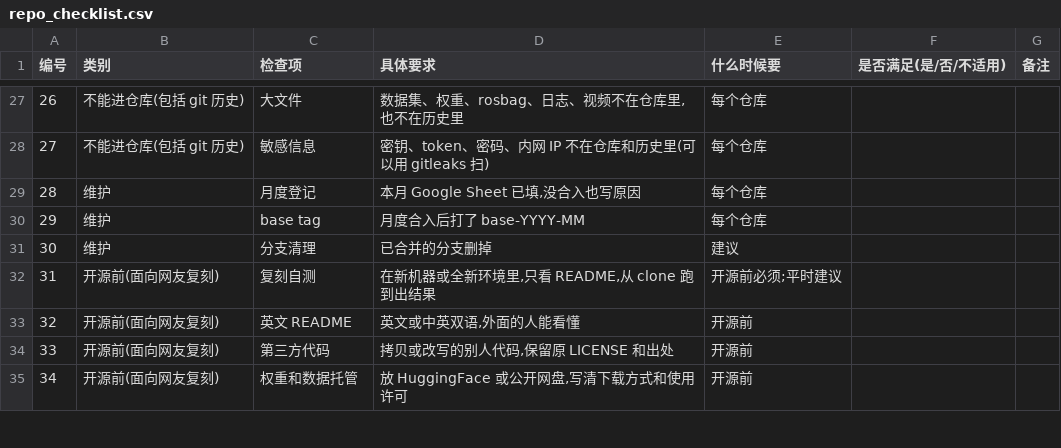
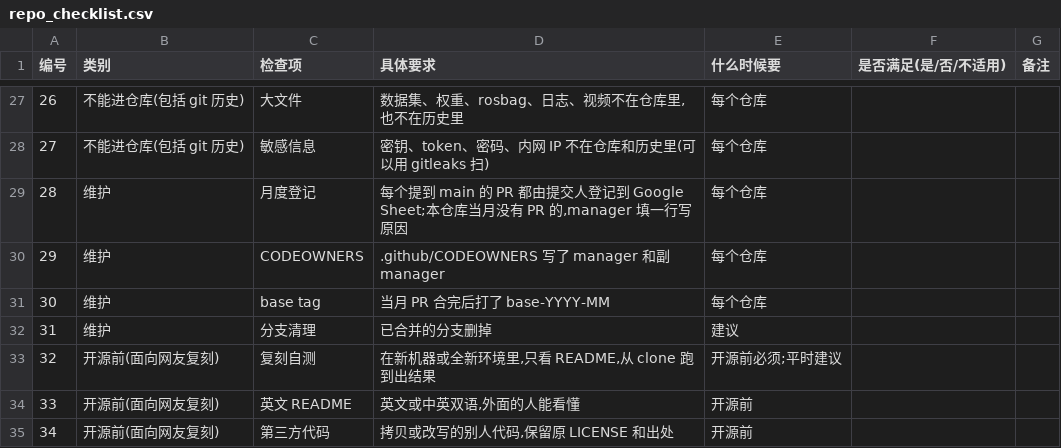
Before and after one commit to mutton-0/uwm, a CSV file: templates/repo_checklist.csv, drawn as a sheet; only a part is shown, gaps mark what is left out; the shorter side is filled out with more unchanged rows; addresses are those after the commit; the diff names each change by its address in the sheet, - before the commit and + after, or states it on an @@ line.

```diff
--- a/templates/repo_checklist.csv
+++ b/templates/repo_checklist.csv
-D29 (具体要求): 本月 Google Sheet 已填,没合入也写原因
+D29 (具体要求): 每个提到 main 的 PR 都由提交人登记到 Google Sheet;本仓库当月没有 PR 的,manager 填一行写原因
+row 30: 29 | 维护 | CODEOWNERS | .github/CODEOWNERS 写了 manager 和副 manager | 每个仓库
@@ column A (编号) renumbered from row 31 down @@
-D31 (具体要求): 月度合入后打了 base-YYYY-MM
+D31 (具体要求): 当月 PR 合完后打了 base-YYYY-MM
```
Also changed, not shown: templates/monthly_review_sheet.csv, 10 other files.
